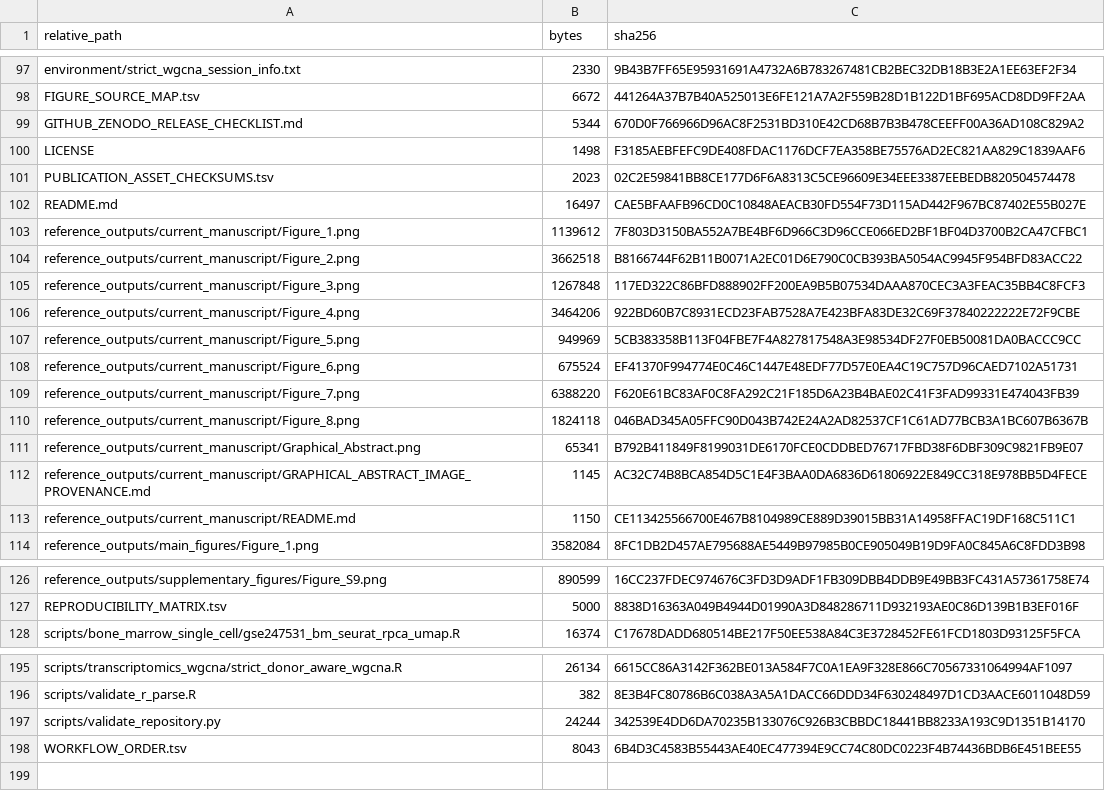
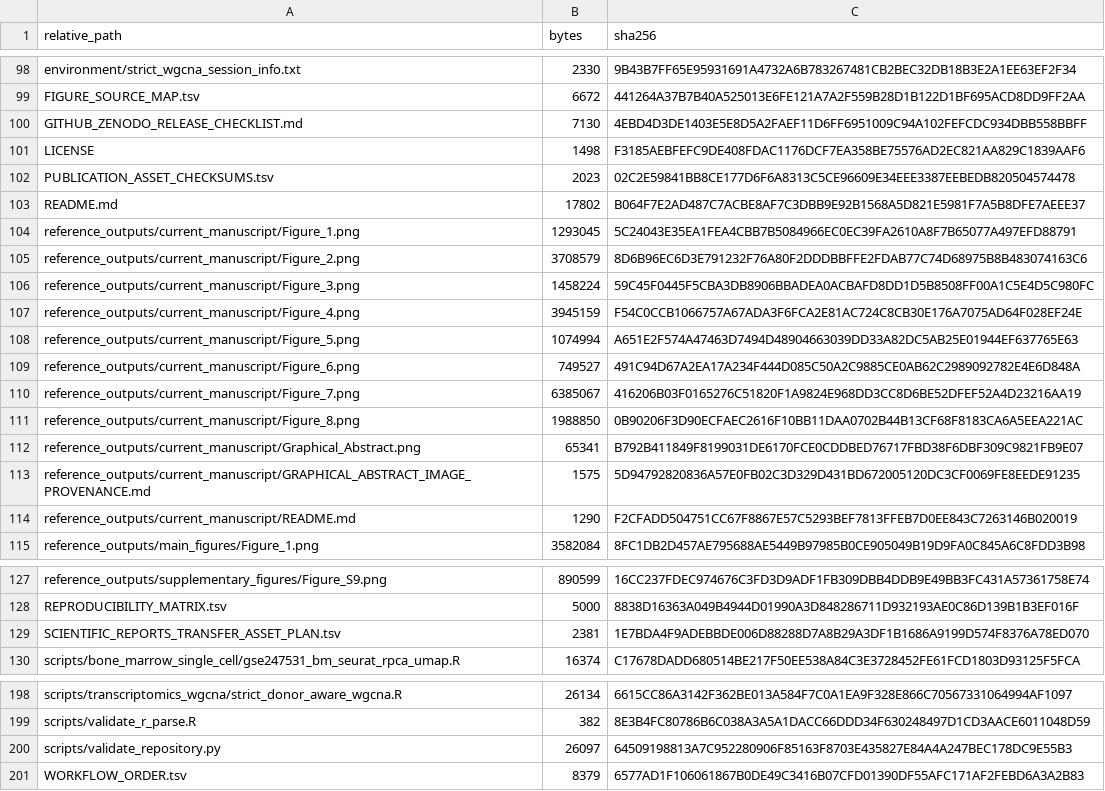
Before and after one commit to yuyi-wang-imu/aa-donor-recovery-perturbation, a TSV file: MANIFEST.tsv, drawn as a sheet; only a part is shown, gaps mark what is left out; the diff covers the shown part only.

```diff
--- a/MANIFEST.tsv
+++ b/MANIFEST.tsv
@@ -98,17 +99,17 @@ environment/strict_wgcna_session_info.txt	2330	9B43B7FF65E95931691A4732A6B783267
 FIGURE_SOURCE_MAP.tsv	6672	441264A37B7B40A525013E6FE121A7A2F559B28D1B122D1BF695ACD8DD9FF2AA
-GITHUB_ZENODO_RELEASE_CHECKLIST.md	5344	670D0F766966D96AC8F2531BD310E42CD68B7B3B478CEEFF00A36AD108C829A2
+GITHUB_ZENODO_RELEASE_CHECKLIST.md	7130	4EBD4D3DE1403E5E8D5A2FAEF11D6FF6951009C94A102FEFCDC934DBB558BBFF
 LICENSE	1498	F3185AEBFEFC9DE408FDAC1176DCF7EA358BE75576AD2EC821AA829C1839AAF6
 PUBLICATION_ASSET_CHECKSUMS.tsv	2023	02C2E59841BB8CE177D6F6A8313C5CE96609E34EEE3387EEBEDB820504574478
-README.md	16497	CAE5BFAAFB96CD0C10848AEACB30FD554F73D115AD442F967BC87402E55B027E
-reference_outputs/current_manuscript/Figure_1.png	1139612	7F803D3150BA552A7BE4BF6D966C3D96CCE066ED2BF1BF04D3700B2CA47CFBC1
-reference_outputs/current_manuscript/Figure_2.png	3662518	B8166744F62B11B0071A2EC01D6E790C0CB393BA5054AC9945F954BFD83ACC22
-reference_outputs/current_manuscript/Figure_3.png	1267848	117ED322C86BFD888902FF200EA9B5B07534DAAA870CEC3A3FEAC35BB4C8FCF3
-reference_outputs/current_manuscript/Figure_4.png	3464206	922BD60B7C8931ECD23FAB7528A7E423BFA83DE32C69F37840222222E72F9CBE
-reference_outputs/current_manuscript/Figure_5.png	949969	5CB383358B113F04FBE7F4A827817548A3E98534DF27F0EB50081DA0BACCC9CC
-reference_outputs/current_manuscript/Figure_6.png	675524	EF41370F994774E0C46C1447E48EDF77D57E0EA4C19C757D96CAED7102A51731
-reference_outputs/current_manuscript/Figure_7.png	6388220	F620E61BC83AF0C8FA292C21F185D6A23B4BAE02C41F3FAD99331E474043FB39
-reference_outputs/current_manuscript/Figure_8.png	1824118	046BAD345A05FFC90D043B742E24A2AD82537CF1C61AD77BCB3A1BC607B6367B
+README.md	17802	B064F7E2AD487C7ACBE8AF7C3DBB9E92B1568A5D821E5981F7A5B8DFE7AEEE37
+reference_outputs/current_manuscript/Figure_1.png	1293045	5C24043E35EA1FEA4CBB7B5084966EC0EC39FA2610A8F7B65077A497EFD88791
+reference_outputs/current_manuscript/Figure_2.png	3708579	8D6B96EC6D3E791232F76A80F2DDDBBFFE2FDAB77C74D68975B8B483074163C6
+reference_outputs/current_manuscript/Figure_3.png	1458224	59C45F0445F5CBA3DB8906BBADEA0ACBAFD8DD1D5B8508FF00A1C5E4D5C980FC
+reference_outputs/current_manuscript/Figure_4.png	3945159	F54C0CCB1066757A67ADA3F6FCA2E81AC724C8CB30E176A7075AD64F028EF24E
+reference_outputs/current_manuscript/Figure_5.png	1074994	A651E2F574A47463D7494D48904663039DD33A82DC5AB25E01944EF637765E63
+reference_outputs/current_manuscript/Figure_6.png	749527	491C94D67A2EA17A234F444D085C50A2C9885CE0AB62C2989092782E4E6D848A
+reference_outputs/current_manuscript/Figure_7.png	6385067	416206B03F0165276C51820F1A9824E968DD3CC8D6BE52DFEF52A4D23216AA19
+reference_outputs/current_manuscript/Figure_8.png	1988850	0B90206F3D90ECFAEC2616F10BB11DAA0702B44B13CF68F8183CA6A5EEA221AC
 reference_outputs/current_manuscript/Graphical_Abstract.png	65341	B792B411849F8199031DE6170FCE0CDDBED76717FBD38F6DBF309C9821FB9E07
-reference_outputs/current_manuscript/GRAPHICAL_ABSTRACT_IMAGE_PROVENANCE.md	1145	AC32C74B8BCA854D5C1E4F3BAA0DA6836D61806922E849CC318E978BB5D4FECE
-reference_outputs/current_manuscript/README.md	1150	CE113425566700E467B8104989CE889D39015BB31A14958FFAC19DF168C511C1
+reference_outputs/current_manuscript/GRAPHICAL_ABSTRACT_IMAGE_PROVENANCE.md	1575	5D94792820836A57E0FB02C3D329D431BD672005120DC3CF0069FE8EEDE91235
+reference_outputs/current_manuscript/README.md	1290	F2CFADD504751CC67F8867E57C5293BEF7813FFEB7D0EE843C7263146B020019
 reference_outputs/main_figures/Figure_1.png	3582084	8FC1DB2D457AE795688AE5449B97985B0CE905049B19D9FA0C845A6C8FDD3B98
@@ -127,2 +128,3 @@ reference_outputs/supplementary_figures/Figure_S9.png	890599	16CC237FDEC974676C3
 REPRODUCIBILITY_MATRIX.tsv	5000	8838D16363A049B4944D01990A3D848286711D932193AE0C86D139B1B3EF016F
+SCIENTIFIC_REPORTS_TRANSFER_ASSET_PLAN.tsv	2381	1E7BDA4F9ADEBBDE006D88288D7A8B29A3DF1B1686A9199D574F8376A78ED070
 scripts/bone_marrow_single_cell/gse247531_bm_seurat_rpca_umap.R	16374	C17678DADD680514BE217F50EE538A84C3E3728452FE61FCD1803D93125F5FCA
@@ -196,3 +199,3 @@ scripts/transcriptomics_wgcna/strict_donor_aware_wgcna.R	26134	6615CC86A3142F362
 scripts/validate_r_parse.R	382	8E3B4FC80786B6C038A3A5A1DACC66DDD34F630248497D1CD3AACE6011048D59
-scripts/validate_repository.py	24244	342539E4DD6DA70235B133076C926B3CBBDC18441BB8233A193C9D1351B14170
-WORKFLOW_ORDER.tsv	8043	6B4D3C4583B55443AE40EC477394E9CC74C80DC0223F4B74436BDB6E451BEE55
+scripts/validate_repository.py	26097	64509198813A7C952280906F85163F8703E435827E84A4A247BEC178DC9E55B3
+WORKFLOW_ORDER.tsv	8379	6577AD1F106061867B0DE49C3416B07CFD01390DF55AFC171AF2FEBD6A3A2B83
```
Also changed, not shown: 2 added rows and 10 edited cells elsewhere in this file, CURRENT_MANUSCRIPT_ASSET_CHECKSUMS.tsv, CURRENT_MANUSCRIPT_FIGURE_SOURCE_MAP.tsv, 20 other files.
